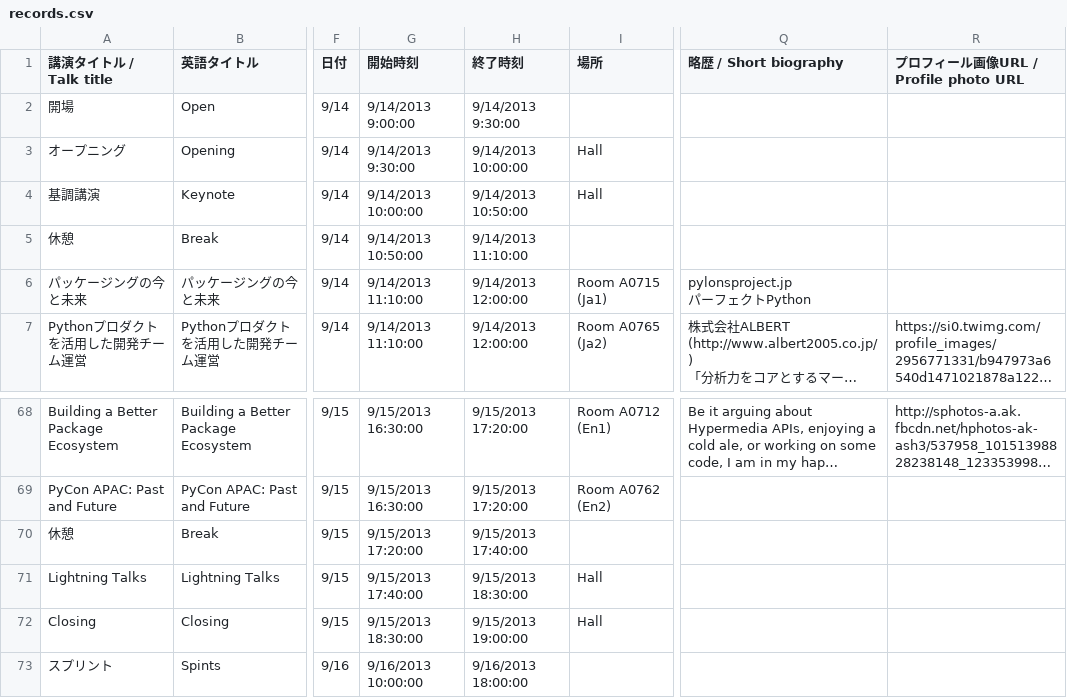
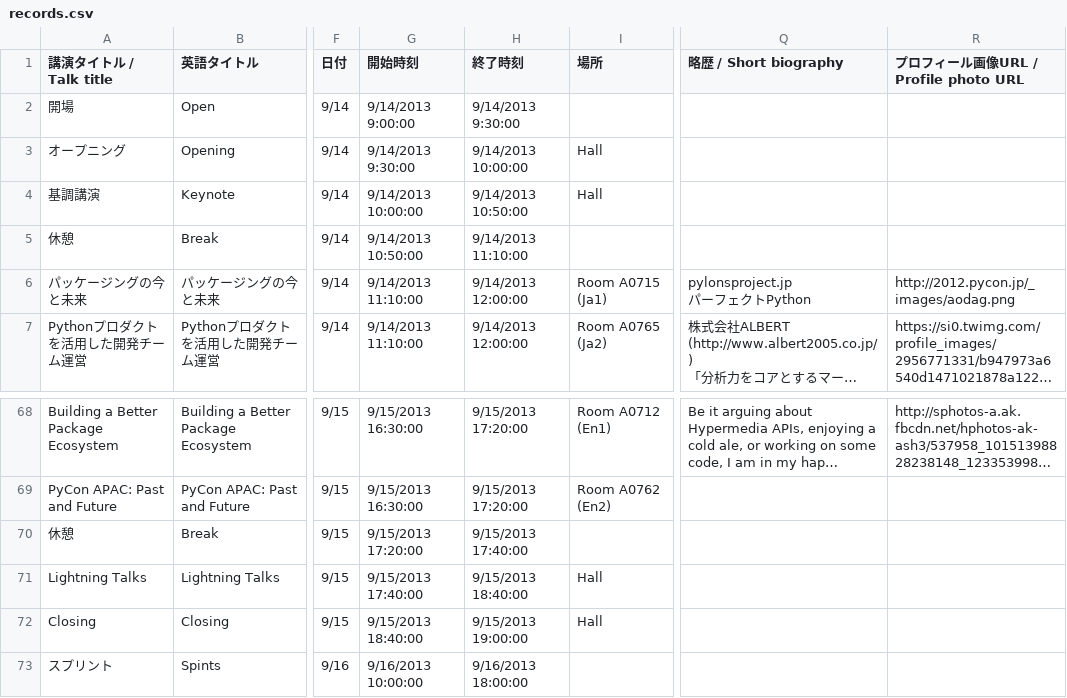
Before and after one commit to pyconjp/apac-2013.pycon.jp, a CSV file: convert/timetable/records.csv, drawn as a sheet; only a part is shown, gaps mark what is left out; long unchanged cells end in …; the diff names each change by its address in the sheet, - before the commit and + after, or states it on an @@ line.

Commit message:
extend lightning talk time. add aodag speaker image.

```diff
--- a/convert/timetable/records.csv
+++ b/convert/timetable/records.csv
-R6 (プロフィール画像URL / Profile photo URL): (empty)
+R6 (プロフィール画像URL / Profile photo URL): http://2012.pycon.jp/_images/aodag.png
-H71 (終了時刻): 9/15/2013 18:30:00
+H71 (終了時刻): 9/15/2013 18:40:00
-G72 (開始時刻): 9/15/2013 18:30:00
+G72 (開始時刻): 9/15/2013 18:40:00
```
Also changed, not shown: sphinx/source/ja/program/schedule2-ja.csv, sphinx/source/program/schedule2-en.csv, 3 other files.
